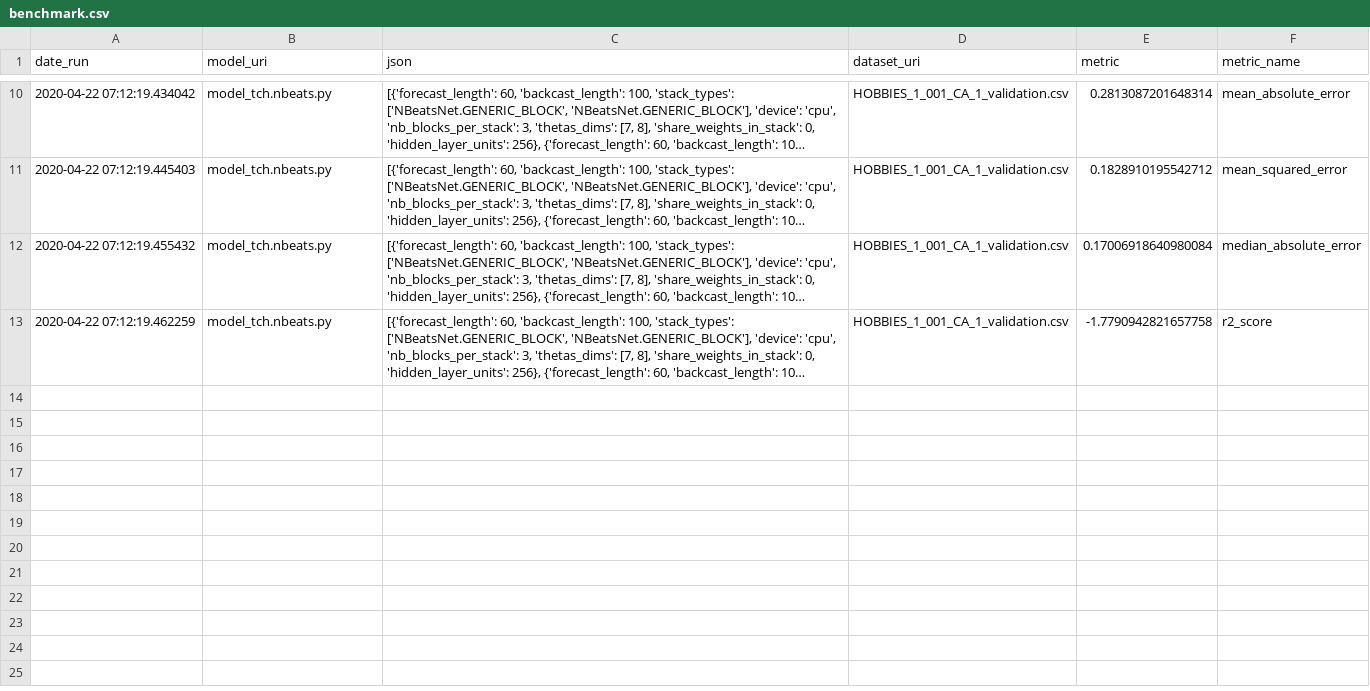
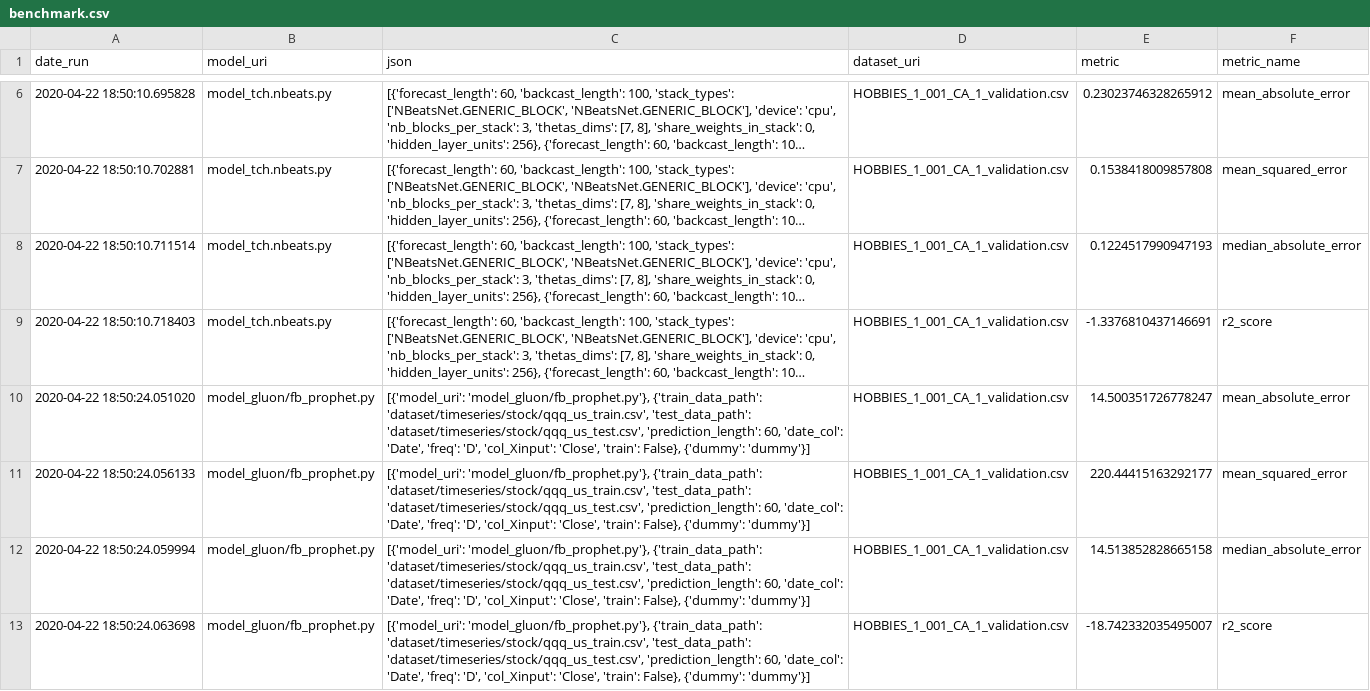
Before and after one commit to skatpar/mlmodels, a CSV file: mlmodels/example/benchmark/timeseries/benchmark.csv, drawn as a sheet; only a part is shown, gaps mark what is left out; long unchanged cells end in …; addresses are those after the commit; the diff covers the shown part only; the diff names each change by its address in the sheet, - before the commit and + after, or states it on an @@ line.

Commit message:
modified for csv error. roll back later

```diff
--- a/mlmodels/example/benchmark/timeseries/benchmark.csv
+++ b/mlmodels/example/benchmark/timeseries/benchmark.csv
-A6 (date_run): 2020-04-22 07:12:19.434042
+A6 (date_run): 2020-04-22 18:50:10.695828
-E6 (metric): 0.2813087201648314
+E6 (metric): 0.23023746328265912
-A7 (date_run): 2020-04-22 07:12:19.445403
+A7 (date_run): 2020-04-22 18:50:10.702881
-E7 (metric): 0.1828910195542712
+E7 (metric): 0.1538418009857808
-A8 (date_run): 2020-04-22 07:12:19.455432
+A8 (date_run): 2020-04-22 18:50:10.711514
-E8 (metric): 0.17006918640980084
+E8 (metric): 0.1224517990947193
-A9 (date_run): 2020-04-22 07:12:19.462259
+A9 (date_run): 2020-04-22 18:50:10.718403
-E9 (metric): -1.7790942821657758
+E9 (metric): -1.3376810437146691
+row 10: 2020-04-22 18:50:24.051020 | model_gluon/fb_prophet.py | [{'model_uri': 'model_gluon/fb_prophet.py'}, {'train_data_path': 'dataset/timeseries/stock/qqq_us_train.csv', 'test_data_path': 'dataset/timeseries/stock/qqq_us_test.csv', 'prediction_length': 60, 'date_col': 'Date', 'freq': 'D', 'col_Xinput': 'Close', 'train': False}, {'dummy': 'dummy'}] | HOBBIES_1_001_CA_1_validation.csv | 14.500351726778247 | mean_absolute_error
+row 11: 2020-04-22 18:50:24.056133 | model_gluon/fb_prophet.py | [{'model_uri': 'model_gluon/fb_prophet.py'}, {'train_data_path': 'dataset/timeseries/stock/qqq_us_train.csv', 'test_data_path': 'dataset/timeseries/stock/qqq_us_test.csv', 'prediction_length': 60, 'date_col': 'Date', 'freq': 'D', 'col_Xinput': 'Close', 'train': False}, {'dummy': 'dummy'}] | HOBBIES_1_001_CA_1_validation.csv | 220.44415163292177 | mean_squared_error
+row 12: 2020-04-22 18:50:24.059994 | model_gluon/fb_prophet.py | [{'model_uri': 'model_gluon/fb_prophet.py'}, {'train_data_path': 'dataset/timeseries/stock/qqq_us_train.csv', 'test_data_path': 'dataset/timeseries/stock/qqq_us_test.csv', 'prediction_length': 60, 'date_col': 'Date', 'freq': 'D', 'col_Xinput': 'Close', 'train': False}, {'dummy': 'dummy'}] | HOBBIES_1_001_CA_1_validation.csv | 14.513852828665158 | median_absolute_error
+row 13: 2020-04-22 18:50:24.063698 | model_gluon/fb_prophet.py | [{'model_uri': 'model_gluon/fb_prophet.py'}, {'train_data_path': 'dataset/timeseries/stock/qqq_us_train.csv', 'test_data_path': 'dataset/timeseries/stock/qqq_us_test.csv', 'prediction_length': 60, 'date_col': 'Date', 'freq': 'D', 'col_Xinput': 'Close', 'train': False}, {'dummy': 'dummy'}] | HOBBIES_1_001_CA_1_validation.csv | -18.742332035495007 | r2_score
```
Also changed, not shown: 4 removed rows and 8 edited cells elsewhere in this file, 25 other files.
